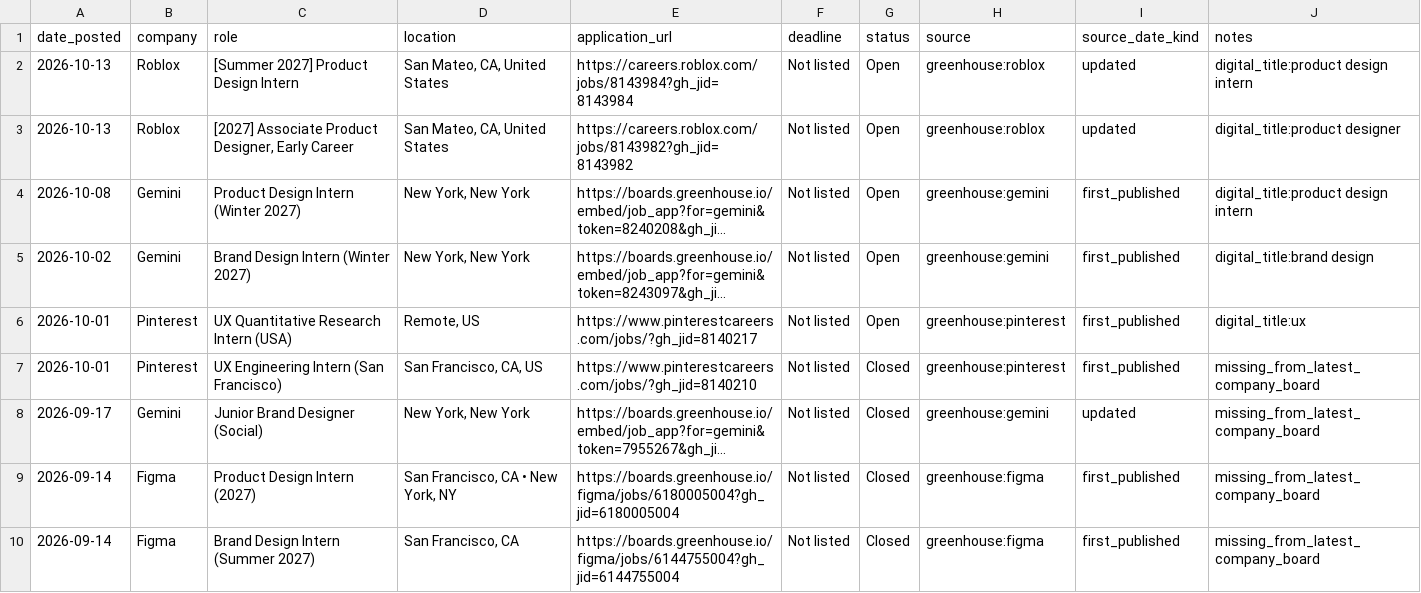
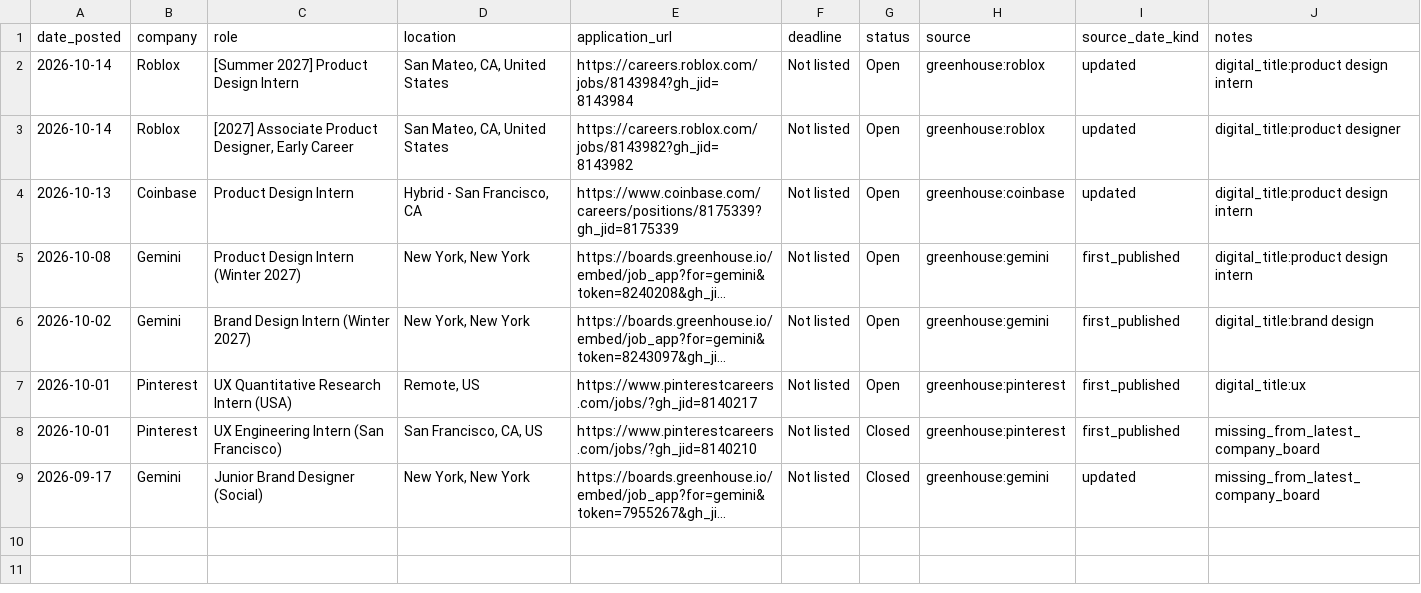
Before and after one commit to jasontello/design-opportunities, a CSV file: data/internships.csv, drawn as a sheet; long unchanged cells end in …; removed rows and columns are numbered as before the commit, all else as after; the diff names each change by its address in the sheet, - before the commit and + after, or states it on an @@ line.

```diff
--- a/data/internships.csv
+++ b/data/internships.csv
-A2:A3 (date_posted): 2026-10-13
+A2:A3 (date_posted): 2026-10-14
+row 4: 2026-10-13 | Coinbase | Product Design Intern | Hybrid - San Francisco, CA | https://www.coinbase.com/careers/positions/8175339?gh_jid=8175339 | Not listed | Open | greenhouse:coinbase | updated | digital_title:product design intern
-row 9: 2026-09-14 | Figma | Product Design Intern (2027) | San Francisco, CA • New York, NY | https://boards.greenhouse.io/figma/jobs/6180005004?gh_jid=6180005004 | Not listed | Closed | greenhouse:figma | first_published | missing_from_latest_company_board
-row 10: 2026-09-14 | Figma | Brand Design Intern (Summer 2027) | San Francisco, CA | https://boards.greenhouse.io/figma/jobs/6144755004?gh_jid=6144755004 | Not listed | Closed | greenhouse:figma | first_published | missing_from_latest_company_board
```
Also changed, not shown: data/rejected_matches.csv, 1 other file.
